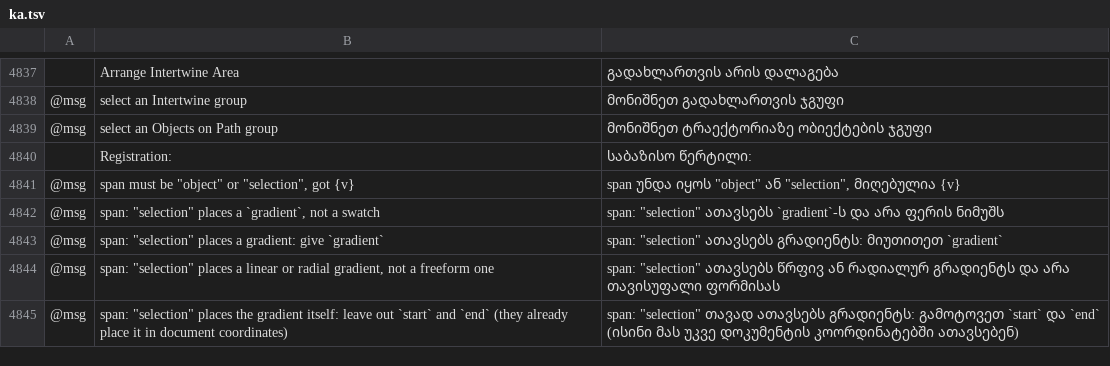
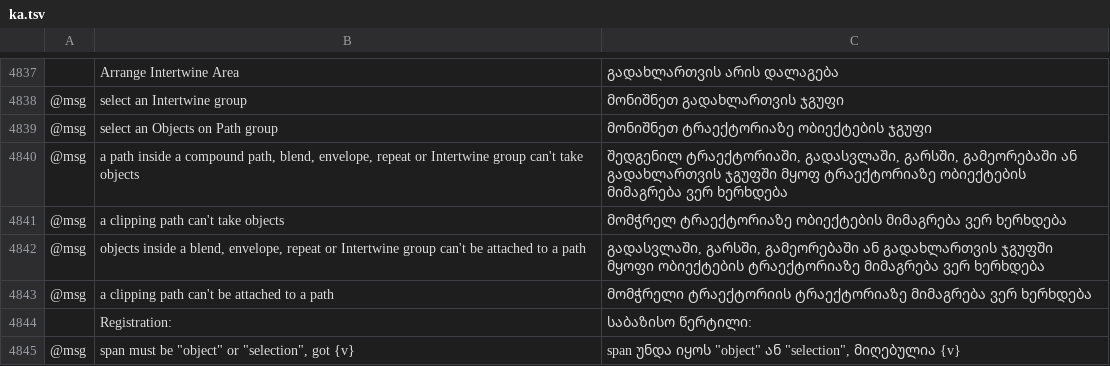
Before and after one commit to 00xJS/vectorcraft, a TSV file: crates/ui-egui/src/i18n/ka.tsv, drawn as a sheet; only a part is shown, gaps mark what is left out; the shorter side is filled out with more unchanged rows; the diff names each change by its address in the sheet, - before the commit and + after, or states it on an @@ line.

Commit message:
Objects on Path: clipping paths and parts of blends, envelopes and repeats stay in place
object.objectsOnPath.attach took a path inside a compound path, blend,
envelope, repeat or Intertwine group, or a clipping path, as the path
and put it into the new Objects on Path group, so it was no longer a
part of its container. As objects, a blend's key path, a repeat's
source art, an envelope's content and a clipping path were put into
the new group the same way.
The Objects on Path tool highlighted a blend's key path or a clipping
path and attached the selection to it.

objects_on_path::held now finds the container that holds an object.
The command refuses such a path or object with a reason, and the tool
does not highlight it or attach to it. A member of a compound path
given as an object still attaches as its whole compound path. The four
new messages have rows in every complete-message catalog.

Docs: docs/mcp.md (Objects on Path).

```diff
--- a/crates/ui-egui/src/i18n/ka.tsv
+++ b/crates/ui-egui/src/i18n/ka.tsv
+row 4840: @msg | a path inside a compound path, blend, envelope, repeat or Intertwine group can't take objects | შედგენილ ტრაექტორიაში, გადასვლაში, გარსში, გამეორებაში ან გადახლართვის ჯგუფში მყოფ ტრაექტორიაზე ობიექტების მიმაგრება ვერ ხერხდება
+row 4841: @msg | a clipping path can't take objects | მომჭრელ ტრაექტორიაზე ობიექტების მიმაგრება ვერ ხერხდება
+row 4842: @msg | objects inside a blend, envelope, repeat or Intertwine group can't be attached to a path | გადასვლაში, გარსში, გამეორებაში ან გადახლართვის ჯგუფში მყოფი ობიექტების ტრაექტორიაზე მიმაგრება ვერ ხერხდება
+row 4843: @msg | a clipping path can't be attached to a path | მომჭრელი ტრაექტორიის ტრაექტორიაზე მიმაგრება ვერ ხერხდება
```
Also changed, not shown: crates/ui-egui/src/i18n/el.tsv, crates/ui-egui/src/i18n/fr.tsv, 22 other files.
